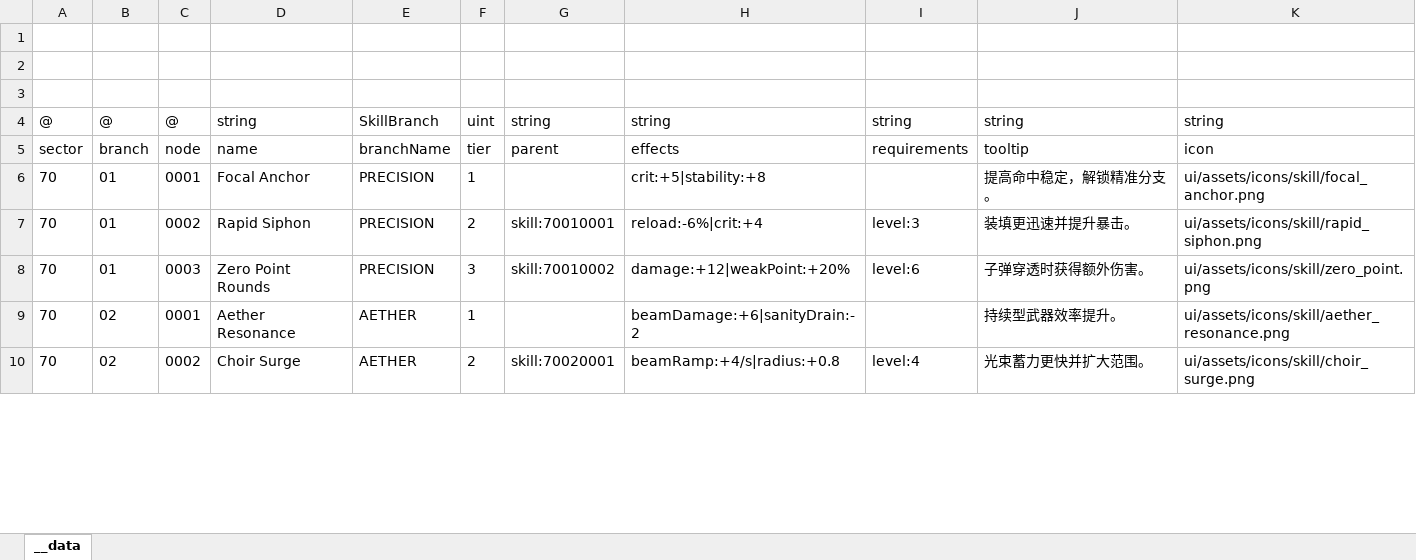
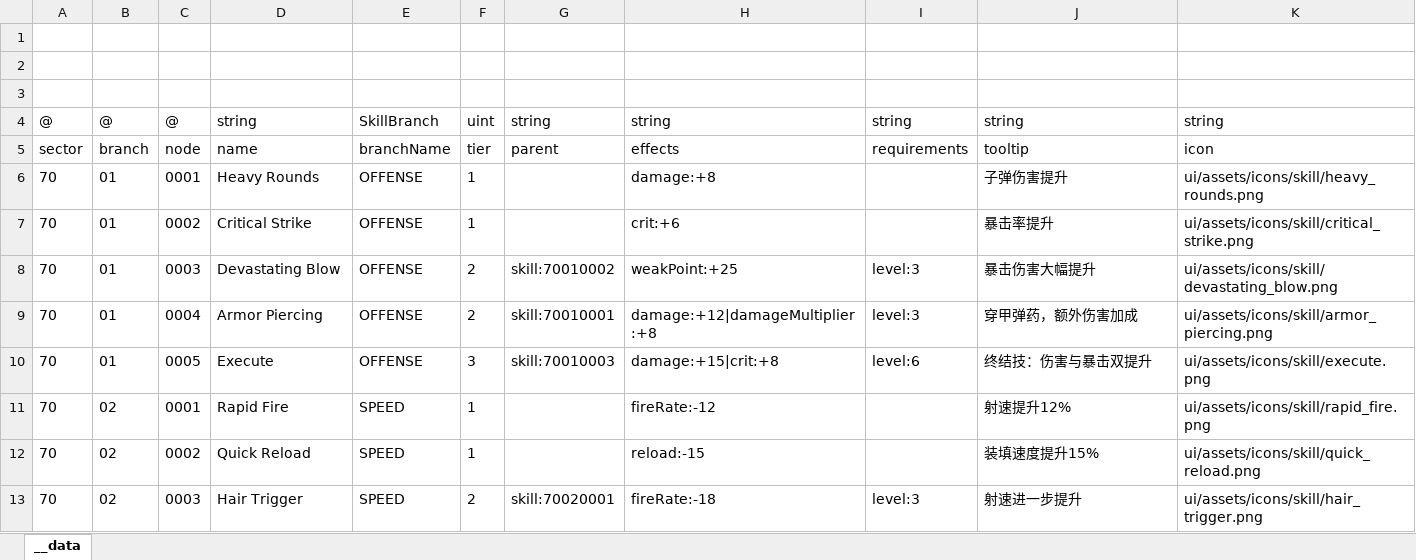
Before and after one commit to khgame/tables, an Excel workbook: example/game_06_abyssal_nightfall/skill_tree.xlsx, sheet __data, drawn as a sheet; only a part is shown; values as stored, in another font and other column widths than the file's, no borders; addresses are those after the commit; the diff covers the shown part only; the diff names each change by its address in the sheet, - before the commit and + after, or states it on an @@ line.

Commit message:
gaming (game_06): create more skills, and add assets of actor

```diff
--- a/example/game_06_abyssal_nightfall/skill_tree.xlsx (sheet __data)
+++ b/example/game_06_abyssal_nightfall/skill_tree.xlsx (sheet __data)
-D6: Focal Anchor
+D6: Heavy Rounds
-E6: PRECISION
+E6: OFFENSE
-H6: crit:+5|stability:+8
+H6: damage:+8
-J6: 提高命中稳定，解锁精准分支。
+J6: 子弹伤害提升
-K6: ui/assets/icons/skill/focal_anchor.png
+K6: ui/assets/icons/skill/heavy_rounds.png
+row 7: 70 | 01 | 0002 | Critical Strike | OFFENSE | 1 |  | crit:+6 |  | 暴击率提升 | ui/assets/icons/skill/critical_strike.png
+row 8: 70 | 01 | 0003 | Devastating Blow | OFFENSE | 2 | skill:70010002 | weakPoint:+25 | level:3 | 暴击伤害大幅提升 | ui/assets/icons/skill/devastating_blow.png
-C9: 0002
+C9: 0004
-D9: Rapid Siphon
+D9: Armor Piercing
-E9:E10: PRECISION
+E9:E10: OFFENSE
-H9: reload:-6%|crit:+4
+H9: damage:+12|damageMultiplier:+8
-J9: 装填更迅速并提升暴击。
+J9: 穿甲弹药，额外伤害加成
-K9: ui/assets/icons/skill/rapid_siphon.png
+K9: ui/assets/icons/skill/armor_piercing.png
-C10: 0003
+C10: 0005
-D10: Zero Point Rounds
+D10: Execute
-G10: skill:70010002
+G10: skill:70010003
-H10: damage:+12|weakPoint:+20%
+H10: damage:+15|crit:+8
-J10: 子弹穿透时获得额外伤害。
+J10: 终结技：伤害与暴击双提升
-K10: ui/assets/icons/skill/zero_point.png
+K10: ui/assets/icons/skill/execute.png
-D11: Aether Resonance
+D11: Rapid Fire
-E11: AETHER
+E11: SPEED
-H11: beamDamage:+6|sanityDrain:-2
+H11: fireRate:-12
-J11: 持续型武器效率提升。
+J11: 射速提升12%
-K11: ui/assets/icons/skill/aether_resonance.png
+K11: ui/assets/icons/skill/rapid_fire.png
+row 12: 70 | 02 | 0002 | Quick Reload | SPEED | 1 |  | reload:-15 |  | 装填速度提升15% | ui/assets/icons/skill/quick_reload.png
-C13: 0002
+C13: 0003
-D13: Choir Surge
+D13: Hair Trigger
-E13: AETHER
+E13: SPEED
-H13: beamRamp:+4/s|radius:+0.8
+H13: fireRate:-18
-I13: level:4
+I13: level:3
-J13: 光束蓄力更快并扩大范围。
+J13: 射速进一步提升
-K13: ui/assets/icons/skill/choir_surge.png
+K13: ui/assets/icons/skill/hair_trigger.png
```
Also changed, not shown: 15 added rows and 25 edited cells elsewhere in this sheet, example/game_06_abyssal_nightfall/operators.xlsx, example/game_06_abyssal_nightfall/weapons.xlsx, 17 other files.
